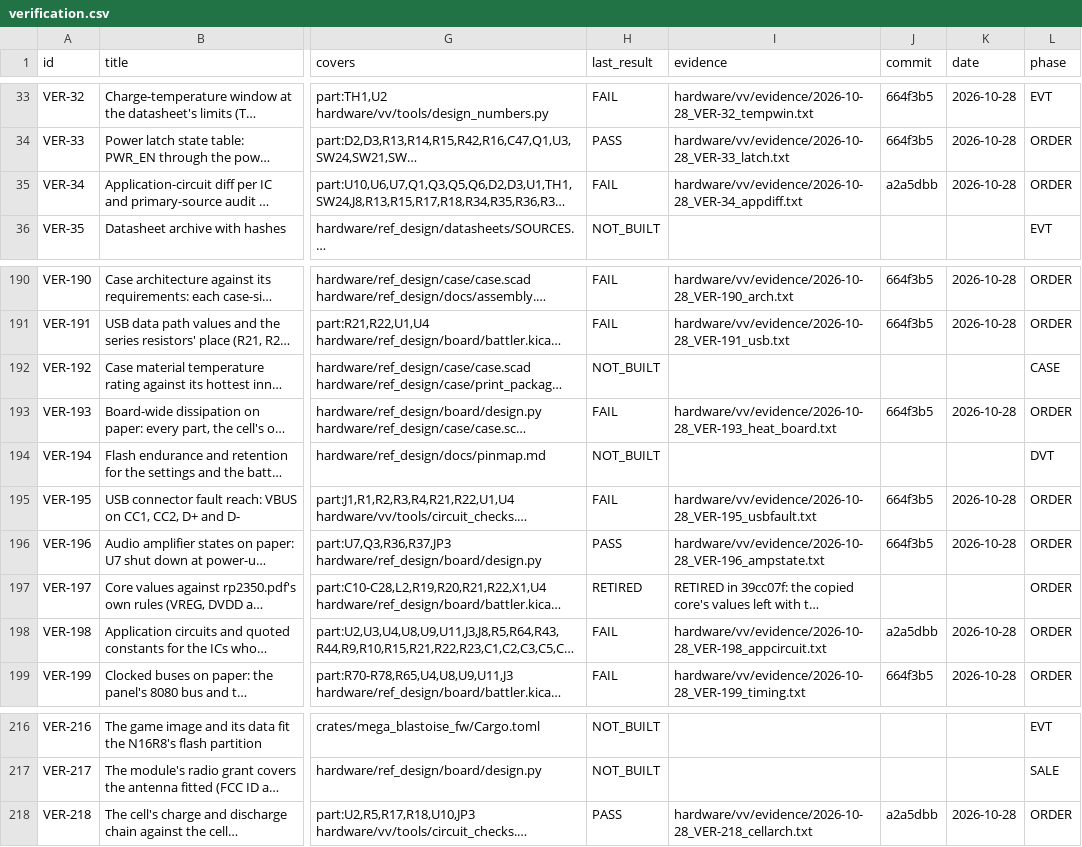
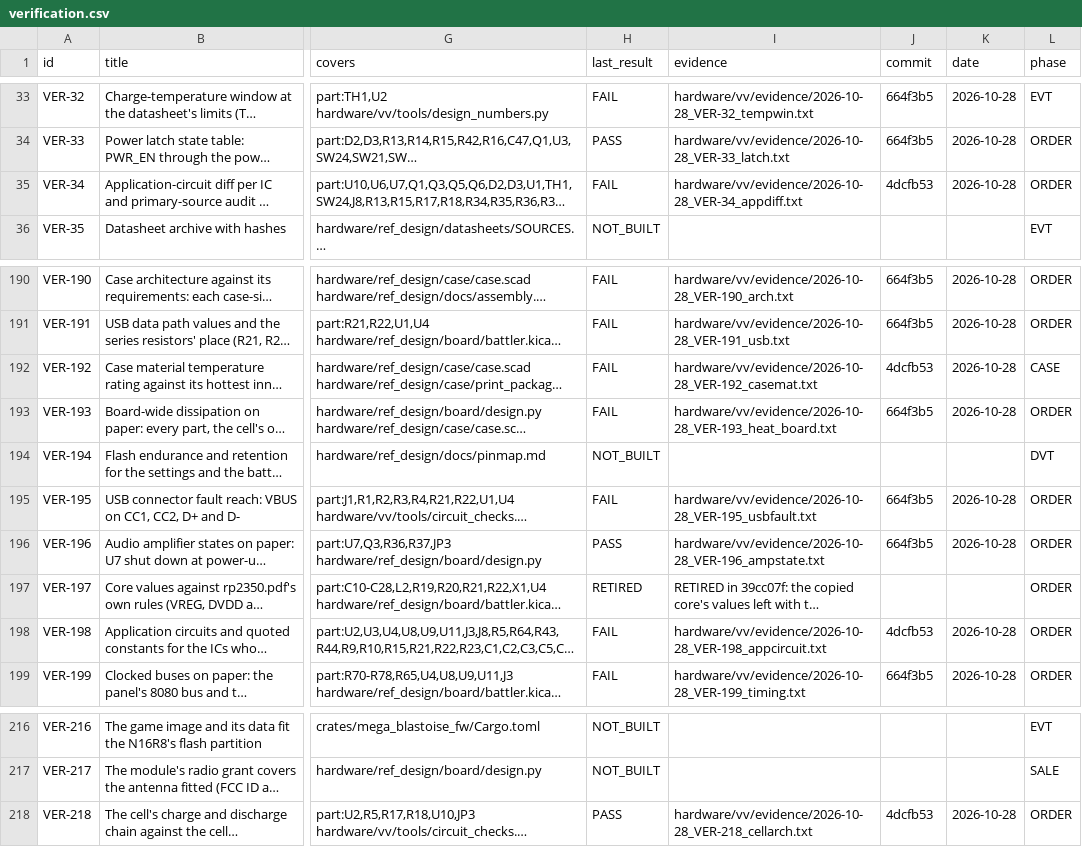
Before and after one commit to alex-berliner/mega_blastoise, a CSV file: hardware/vv/verification.csv, drawn as a sheet; only a part is shown, gaps mark what is left out; long unchanged cells end in …; the diff names each change by its address in the sheet, - before the commit and + after, or states it on an @@ line.

```diff
--- a/hardware/vv/verification.csv
+++ b/hardware/vv/verification.csv
-J35 (commit): a2a5dbb
+J35 (commit): 4dcfb53
-H192 (last_result): NOT_BUILT
+H192 (last_result): FAIL
-I192 (evidence): (empty)
+I192 (evidence): hardware/vv/evidence/2026-10-28_VER-192_casemat.txt
-J192 (commit): (empty)
+J192 (commit): 4dcfb53
-K192 (date): (empty)
+K192 (date): 2026-10-28
-J198 (commit): a2a5dbb
+J198 (commit): 4dcfb53
-J218 (commit): a2a5dbb
+J218 (commit): 4dcfb53
```
Also changed, not shown: 5 other files.
